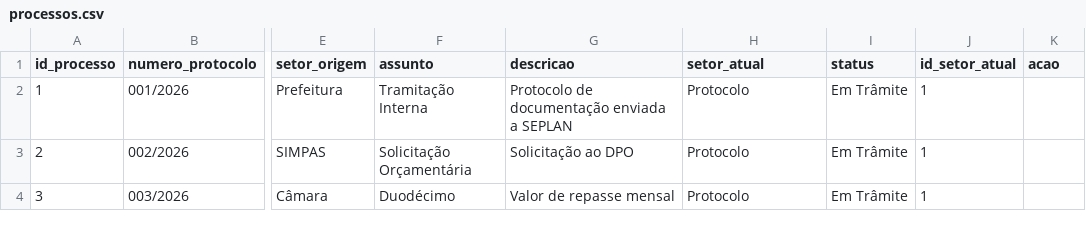
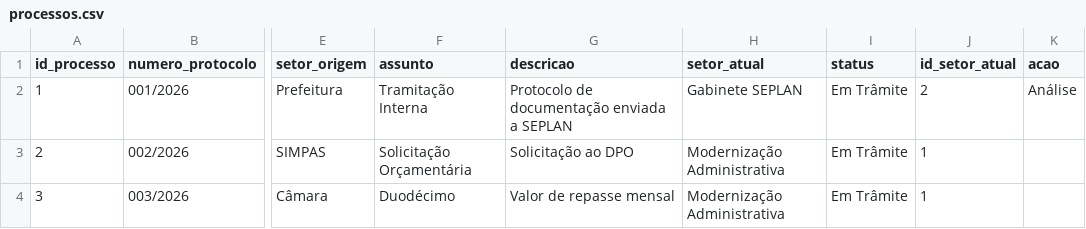
Before and after one commit to planejamentobarbacena-web/Protocolo-Interno-SEPLAN, a CSV file: data/processos.csv, drawn as a sheet; only a part is shown, gaps mark what is left out; the diff names each change by its address in the sheet, - before the commit and + after, or states it on an @@ line.

Commit message:
Atualização do processo 1

```diff
--- a/data/processos.csv
+++ b/data/processos.csv
-H2 (setor_atual): Protocolo
+H2 (setor_atual): Gabinete SEPLAN
-J2 (id_setor_atual): 1
+J2 (id_setor_atual): 2
-K2 (acao): (empty)
+K2 (acao): Análise
-H3:H4 (setor_atual): Protocolo
+H3:H4 (setor_atual): Modernização Administrativa
```
